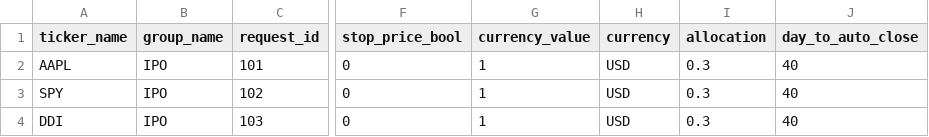
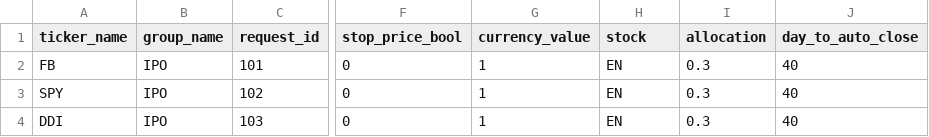
Before and after one commit to ajmal017/xProject, a CSV file: companies.csv, drawn as a sheet; only a part is shown, gaps mark what is left out; the diff names each change by its address in the sheet, - before the commit and + after, or states it on an @@ line.

Commit message:
check risk and place close order

```diff
--- a/companies.csv
+++ b/companies.csv
-H1: currency
+H1: stock
-A2 (ticker_name): AAPL
+A2 (ticker_name): FB
-H2:H4 (stock): USD
+H2:H4 (stock): EN
```
Also changed, not shown: 2 other files.
